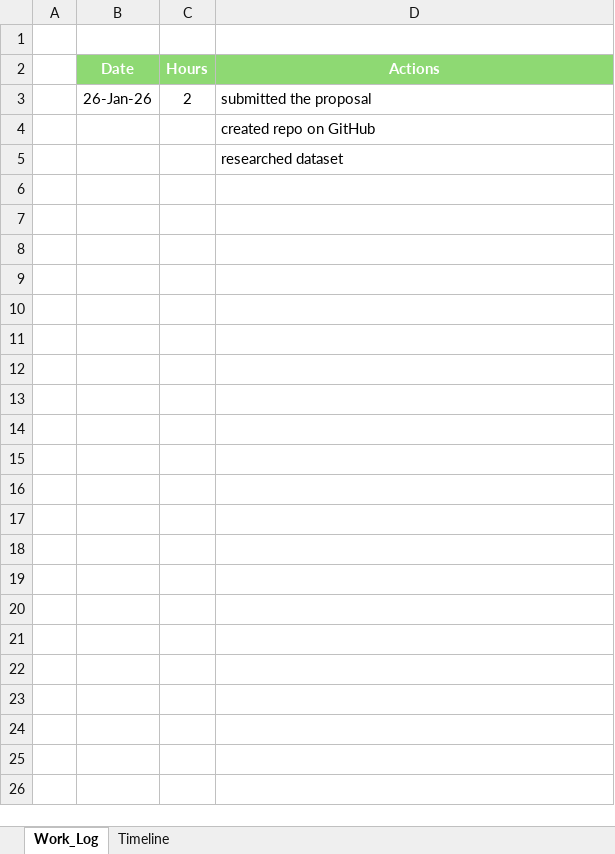
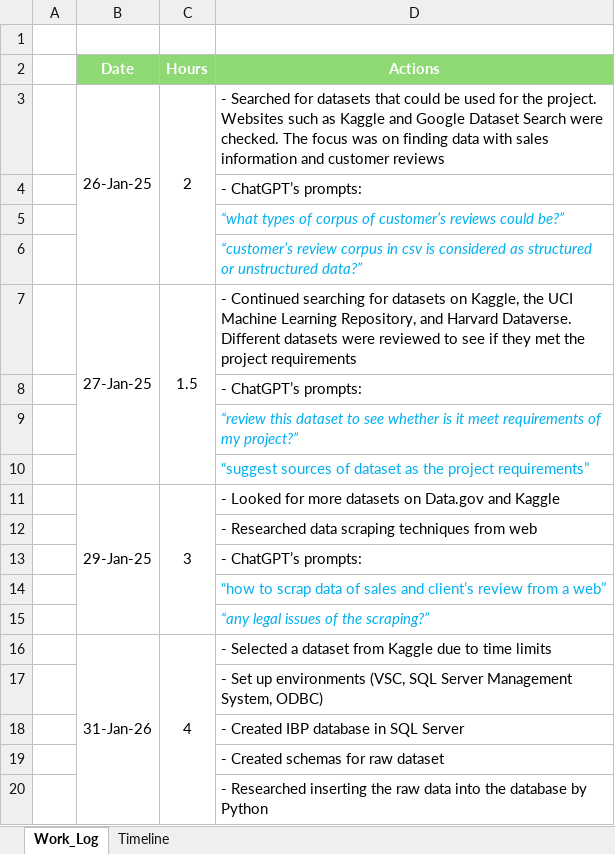
Before and after one commit to Hugh-Trann/-W26_4495_S2_HughT, an Excel workbook: DocumentsAndReports/0. WorkLog_Charts.xlsx, sheet Work_Log, drawn as a sheet; only a part is shown; values as stored, in another font and other column widths than the file's, no borders; the diff covers the shown part only; the diff names each change by its address in the sheet, - before the commit and + after, or states it on an @@ line.

Commit message:
created database, performed ELT pipeline, update progress report

```diff
--- a/DocumentsAndReports/0. WorkLog_Charts.xlsx (sheet Work_Log)
+++ b/DocumentsAndReports/0. WorkLog_Charts.xlsx (sheet Work_Log)
-B3 (Date): 26-Jan-26
+B3 (Date): 26-Jan-25
+B3:B6 merged
+C3:C6 merged
-D3 (Actions): submitted the proposal
+D3 (Actions): - Searched for datasets that could be used for the project. Websites such as Kaggle and Google Dataset Search were checked. The focus was on finding data with sales information and customer reviews
-D4 (Actions): created repo on GitHub
+D4 (Actions): - ChatGPT’s prompts:
-D5 (Actions): researched dataset
+D5 (Actions): “what types of corpus of customer’s reviews could be?”
@@ D5 italic: off → on, text colour: black → #00B0F0 @@
+row 6:  |  |  | “customer’s review corpus in csv is considered as structured or unstructured data?”
+row 7:  | 27-Jan-25 | 1.5 | - Continued searching for datasets on Kaggle, the UCI Machine Learning Repository, and Harvard Dataverse. Different datasets were reviewed to see if they met the project requirements
+row 8:  |  |  | - ChatGPT’s prompts:
+row 9:  |  |  | “review this dataset to see whether is it meet requirements of my project?”
+row 10:  |  |  | “suggest sources of dataset as the project requirements”
+row 11:  | 29-Jan-25 | 3 | - Looked for more datasets on Data.gov and Kaggle
+row 12:  |  |  | - Researched data scraping techniques from web
+row 13:  |  |  | - ChatGPT’s prompts:
+row 14:  |  |  | “how to scrap data of sales and client’s review from a web”
+row 15:  |  |  | “any legal issues of the scraping?”
+row 16:  | 31-Jan-26 | 4 | - Selected a dataset from Kaggle due to time limits
+row 17:  |  |  | - Set up environments (VSC, SQL Server Management System, ODBC)
+row 18:  |  |  | - Created IBP database in SQL Server
+row 19:  |  |  | - Created schemas for raw dataset
+row 20:  |  |  | - Researched inserting the raw data into the database by Python
```
Also changed, not shown: 24 added rows elsewhere in this sheet, charts or pictures, 16 other files.
